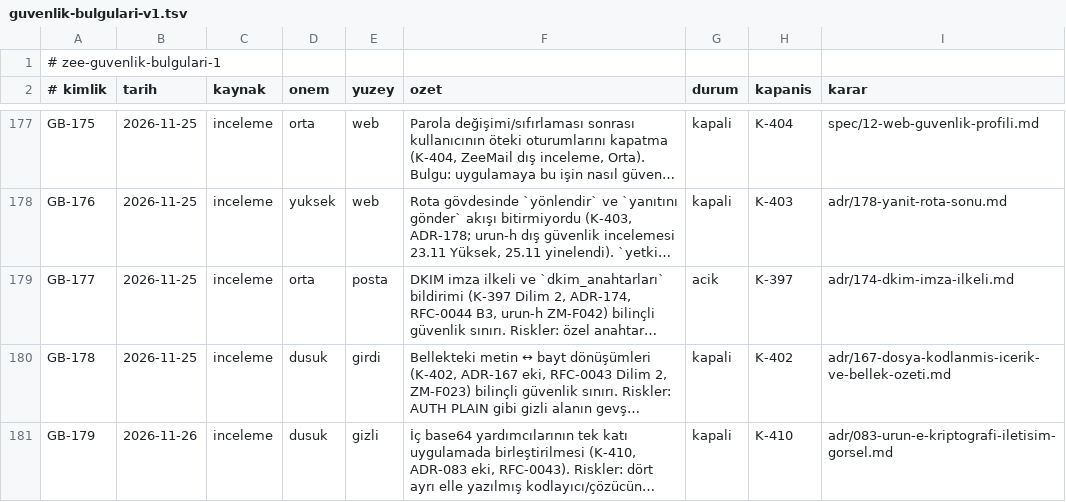
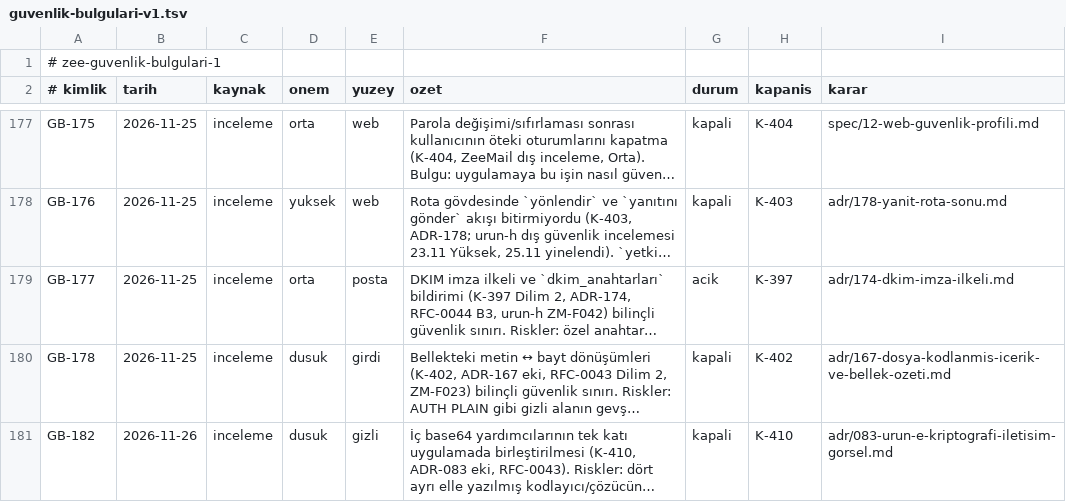
Before and after one commit to merbay-erp/zee, a TSV file: docs/guvenlik-bulgulari-v1.tsv, drawn as a sheet; only a part is shown, gaps mark what is left out; long unchanged cells end in …; the diff names each change by its address in the sheet, - before the commit and + after, or states it on an @@ line.

```diff
--- a/docs/guvenlik-bulgulari-v1.tsv
+++ b/docs/guvenlik-bulgulari-v1.tsv
-A181 (# kimlik): GB-179
+A181 (# kimlik): GB-182
```
Also changed, not shown: docs/spec-madde-kaniti-v1.tsv, regression/v2.tsv, 12 other files.
